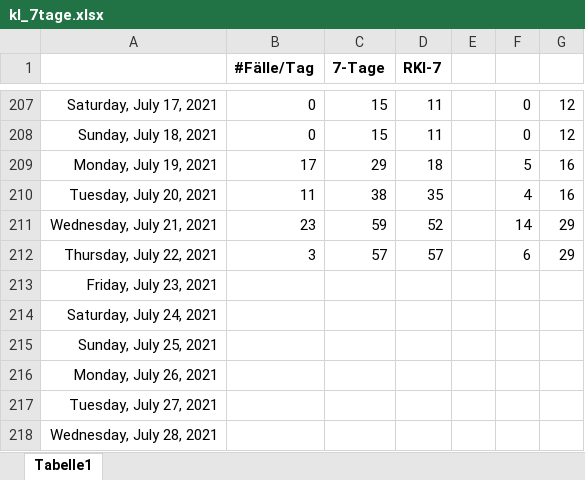
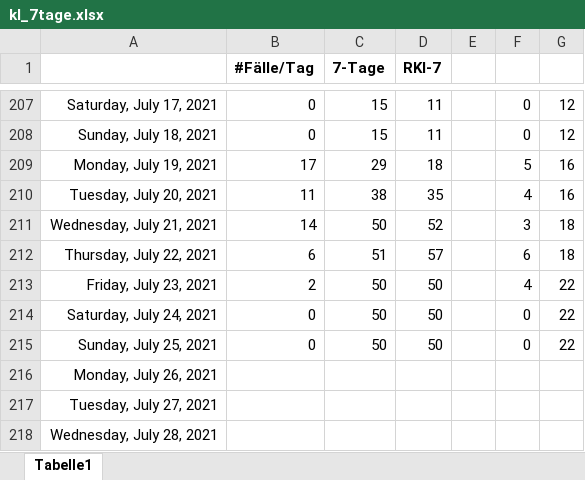
Before and after one commit to bbbkl/bk_shared, an Excel workbook: kl_7tage.xlsx, sheet Tabelle1, drawn as a sheet; only a part is shown, gaps mark what is left out; values as stored, in another font and other column widths than the file's, no borders; charts and pictures not drawn; the diff names each change by its address in the sheet, - before the commit and + after, or states it on an @@ line.

```diff
--- a/kl_7tage.xlsx (sheet Tabelle1)
+++ b/kl_7tage.xlsx (sheet Tabelle1)
-B211 (#Fälle/Tag): 23
+B211 (#Fälle/Tag): 14
-C211 (7-Tage): 59
+C211 (7-Tage): 50
-F211: 14
+F211: 3
-G211:G212: 29
+G211:G212: 18
-B212 (#Fälle/Tag): 3
+B212 (#Fälle/Tag): 6
-C212 (7-Tage): 57
+C212 (7-Tage): 51
-B213 (#Fälle/Tag): (empty)
+B213 (#Fälle/Tag): 2
-C213:C215 (7-Tage): (empty)
+C213:C215 (7-Tage): 50
-D213:D215 (RKI-7): (empty)
+D213:D215 (RKI-7): 50
-F213: (empty)
+F213: 4
-G213:G215: (empty)
+G213:G215: 22
-B214:B215 (#Fälle/Tag): (empty)
+B214:B215 (#Fälle/Tag): 0
-F214:F215: (empty)
+F214:F215: 0
```
Also changed, not shown: charts or pictures.
